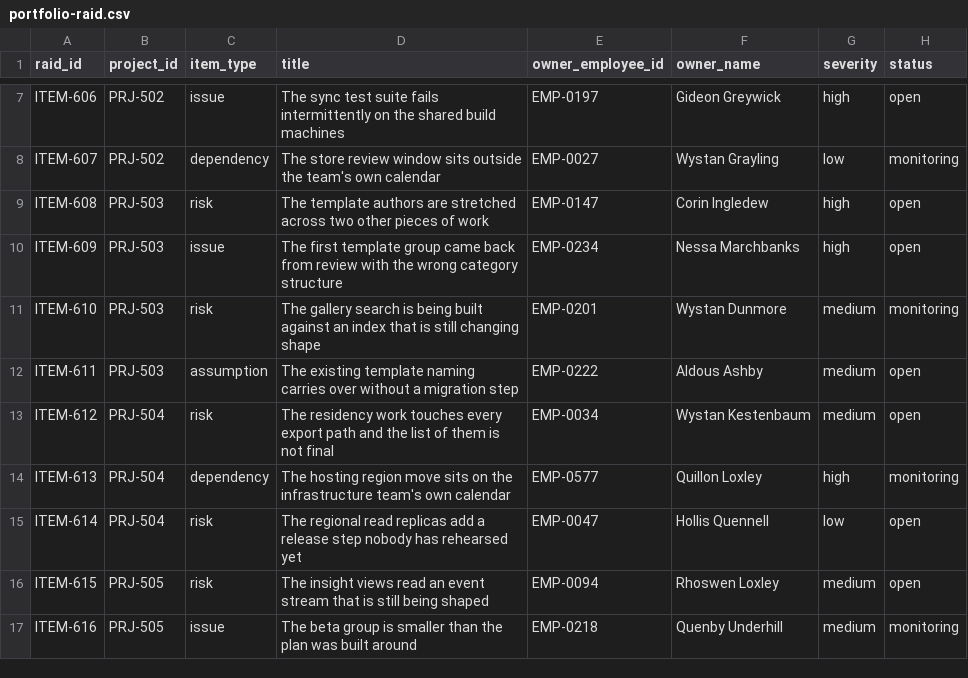
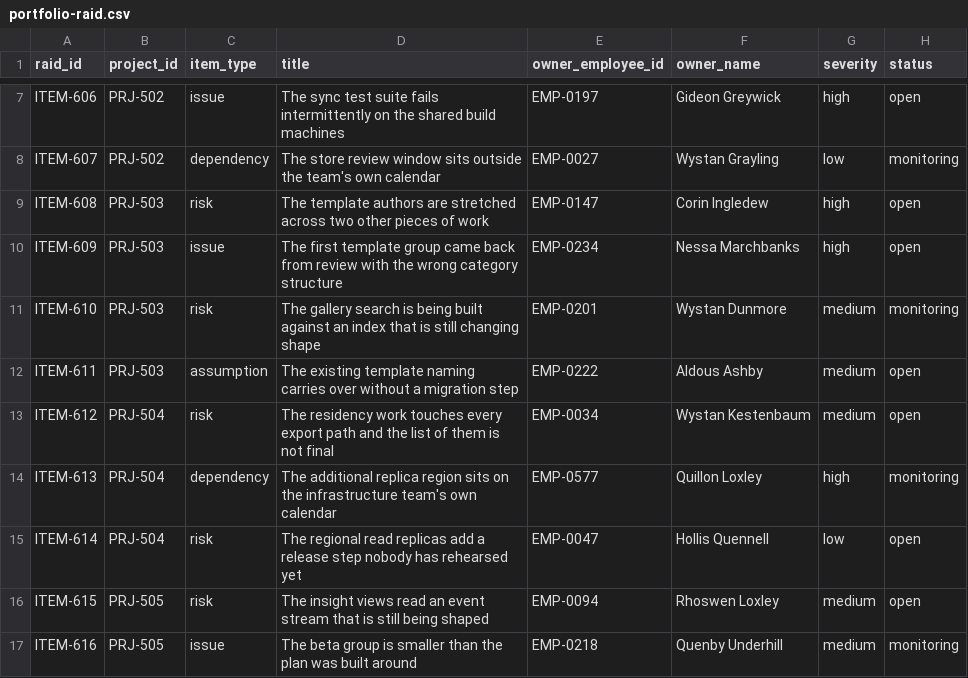
Before and after one commit to Trazomo/Trazomo-Synthetic-Data, a CSV file: datasets/operations/portfolio-status-rollup/portfolio-raid.csv, drawn as a sheet; only a part is shown, gaps mark what is left out.

```diff
--- a/datasets/operations/portfolio-status-rollup/portfolio-raid.csv
+++ b/datasets/operations/portfolio-status-rollup/portfolio-raid.csv
@@ -13,3 +13,3 @@ ITEM-611,PRJ-503,assumption,The existing template naming carries over without a
 ITEM-612,PRJ-504,risk,The residency work touches every export path and the list of them is not final,EMP-0034,Wystan Kestenbaum,medium,open
-ITEM-613,PRJ-504,dependency,The hosting region move sits on the infrastructure team's own calendar,EMP-0577,Quillon Loxley,high,monitoring
+ITEM-613,PRJ-504,dependency,The additional replica region sits on the infrastructure team's own calendar,EMP-0577,Quillon Loxley,high,monitoring
 ITEM-614,PRJ-504,risk,The regional read replicas add a release step nobody has rehearsed yet,EMP-0047,Hollis Quennell,low,open
```
Also changed, not shown: datasets/operations/okr-metrics-rollup-with-contradiction/metric-detail.csv, datasets/operations/portfolio-status-rollup/portfolio-allocations.csv, 6 other files.
